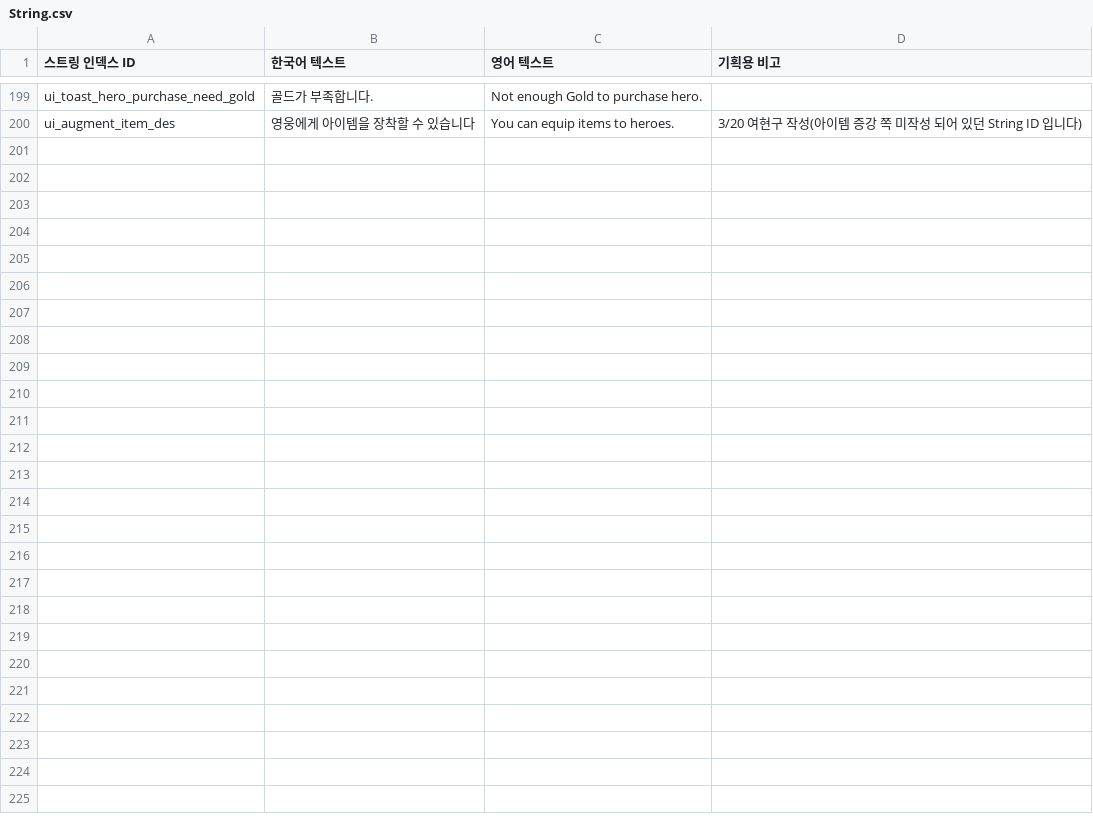
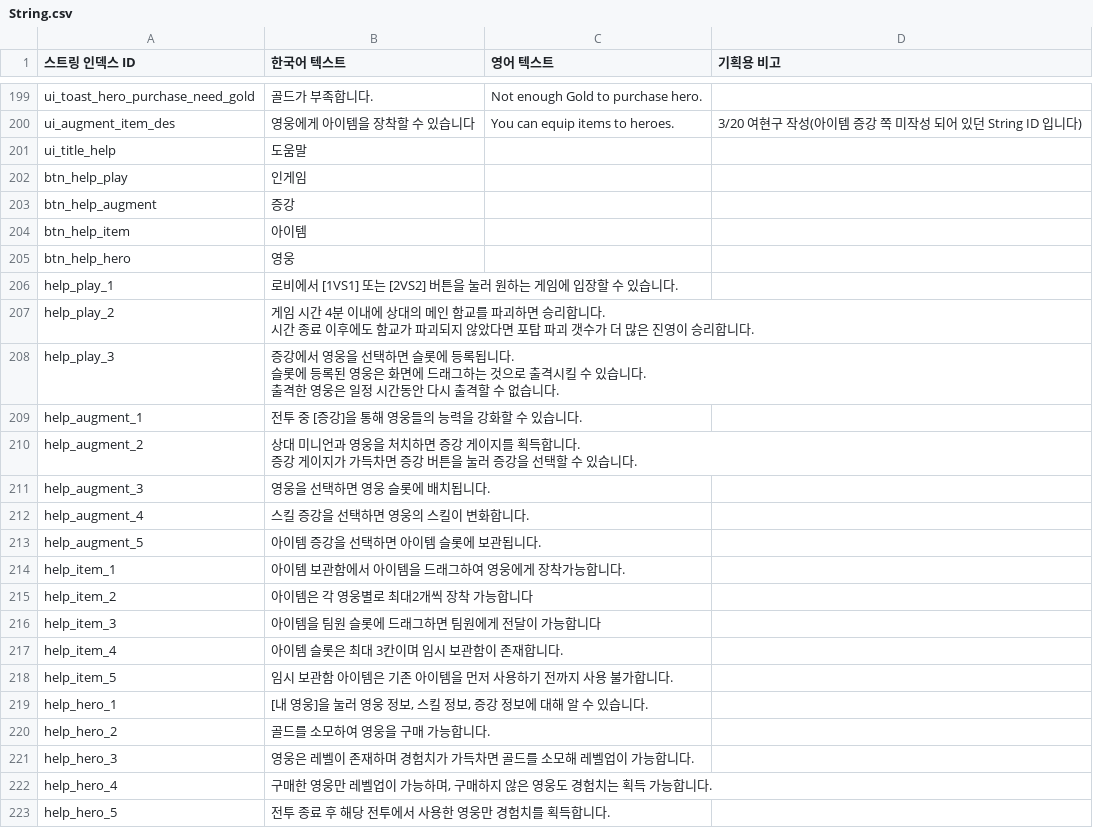
Before and after one commit to Hyunjoongjoo/Project_Astro, a CSV file: Assets/_Data/Csv/String.csv, drawn as a sheet; only a part is shown, gaps mark what is left out.

```diff
--- a/Assets/_Data/Csv/String.csv
+++ b/Assets/_Data/Csv/String.csv
@@ -200 +200,28 @@ ui_toast_hero_purchase_need_gold,골드가 부족합니다.,Not enough Gold to p
 ui_augment_item_des,영웅에게 아이템을 장착할 수 있습니다,You can equip items to heroes.,3/20 여현구 작성(아이템 증강 쪽 미작성 되어 있던 String ID 입니다)
+ui_title_help,도움말,,
+btn_help_play,인게임,,
+btn_help_augment,증강,,
+btn_help_item,아이템,,
+btn_help_hero,영웅,,
+help_play_1,로비에서 [1VS1] 또는 [2VS2] 버튼을 눌러 원하는 게임에 입장할 수 있습니다.,,
+help_play_2,"게임 시간 4분 이내에 상대의 메인 함교를 파괴하면 승리합니다.
+시간 종료 이후에도 함교가 파괴되지 않았다면 포탑 파괴 갯수가 더 많은 진영이 승리합니다.",,
+help_play_3,"증강에서 영웅을 선택하면 슬롯에 등록됩니다.
+슬롯에 등록된 영웅은 화면에 드래그하는 것으로 출격시킬 수 있습니다.
+출격한 영웅은 일정 시간동안 다시 출격할 수 없습니다.",,
+help_augment_1,전투 중 [증강]을 통해 영웅들의 능력을 강화할 수 있습니다.,,
+help_augment_2,"상대 미니언과 영웅을 처치하면 증강 게이지를 획득합니다.
+증강 게이지가 가득차면 증강 버튼을 눌러 증강을 선택할 수 있습니다.",,
+help_augment_3,영웅을 선택하면 영웅 슬롯에 배치됩니다.,,
+help_augment_4,스킬 증강을 선택하면 영웅의 스킬이 변화합니다.,,
+help_augment_5,아이템 증강을 선택하면 아이템 슬롯에 보관됩니다.,,
+help_item_1,아이템 보관함에서 아이템을 드래그하여 영웅에게 장착가능합니다.,,
+help_item_2,아이템은 각 영웅별로 최대2개씩 장착 가능합니다,,
+help_item_3,아이템을 팀원 슬롯에 드래그하면 팀원에게 전달이 가능합니다,,
+help_item_4,아이템 슬롯은 최대 3칸이며 임시 보관함이 존재합니다.,,
+help_item_5,임시 보관함 아이템은 기존 아이템을 먼저 사용하기 전까지 사용 불가합니다.,,
+help_hero_1,"[내 영웅]을 눌러 영웅 정보, 스킬 정보, 증강 정보에 대해 알 수 있습니다.",,
+help_hero_2,골드를 소모하여 영웅을 구매 가능합니다.,,
+help_hero_3,영웅은 레벨이 존재하며 경험치가 가득차면 골드를 소모해 레벨업이 가능합니다.,,
+help_hero_4,"구매한 영웅만 레벨업이 가능하며, 구매하지 않은 영웅도 경험치는 획득 가능합니다.",,
+help_hero_5,전투 종료 후 해당 전투에서 사용한 영웅만 경험치를 획득합니다.,,
```
Also changed, not shown: Assets/_Data/Csv/Config.csv, 7 other files.
